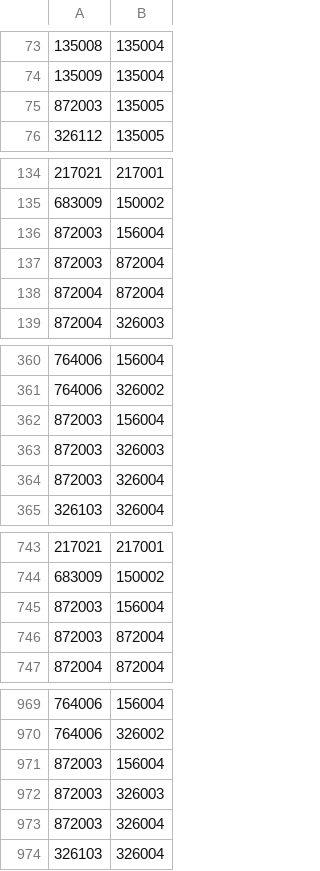
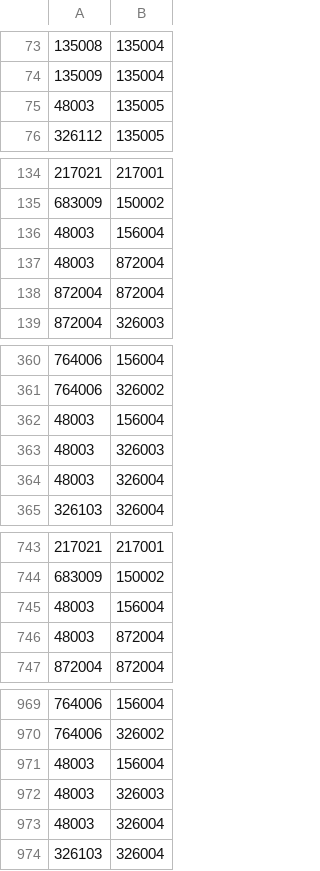
Before and after one commit to marleau/cs122b_moviequiz, a CSV file: assets/stars_in_movies.csv, drawn as a sheet; only a part is shown, gaps mark what is left out; the diff covers the shown part only.

```diff
--- a/assets/stars_in_movies.csv
+++ b/assets/stars_in_movies.csv
@@ -74,3 +74,3 @@
 135009,135004
-872003,135005
+48003,135005
 326112,135005
@@ -135,4 +135,4 @@
 683009,150002
-872003,156004
-872003,872004
+48003,156004
+48003,872004
 872004,872004
@@ -361,5 +361,5 @@
 764006,326002
-872003,156004
-872003,326003
-872003,326004
+48003,156004
+48003,326003
+48003,326004
 326103,326004
@@ -744,4 +744,4 @@
 683009,150002
-872003,156004
-872003,872004
+48003,156004
+48003,872004
 872004,872004
@@ -970,5 +970,5 @@
 764006,326002
-872003,156004
-872003,326003
-872003,326004
+48003,156004
+48003,326003
+48003,326004
 326103,326004
```
Also changed, not shown: 5 edited cells elsewhere in this file, assets/stars.csv, 2 other files.
